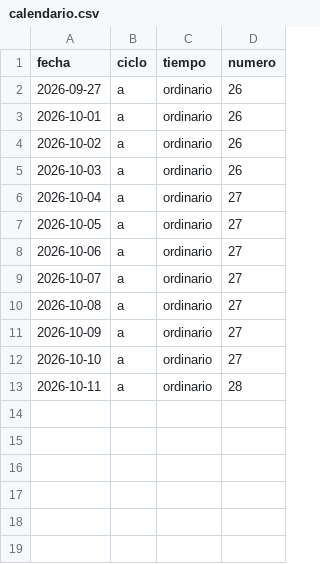
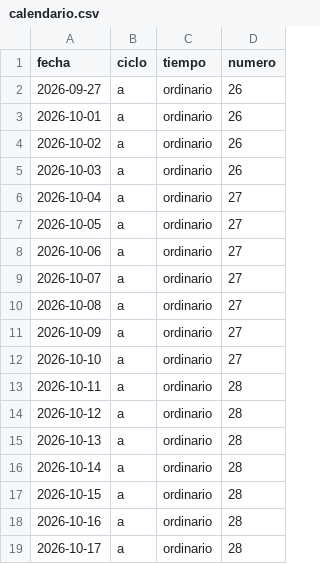
Before and after one commit to cjsjb/misales, a CSV file: calendario.csv, drawn as a sheet.

```diff
--- a/calendario.csv
+++ b/calendario.csv
@@ -13 +13,7 @@ fecha,ciclo,tiempo,numero
 2026-10-11,a,ordinario,28
+2026-10-12,a,ordinario,28
+2026-10-13,a,ordinario,28
+2026-10-14,a,ordinario,28
+2026-10-15,a,ordinario,28
+2026-10-16,a,ordinario,28
+2026-10-17,a,ordinario,28
```
Also changed, not shown: 6 other files.
